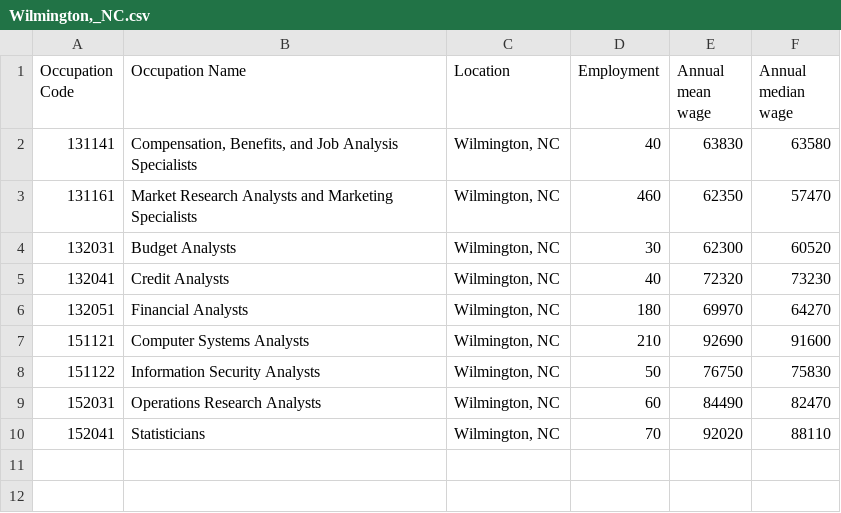
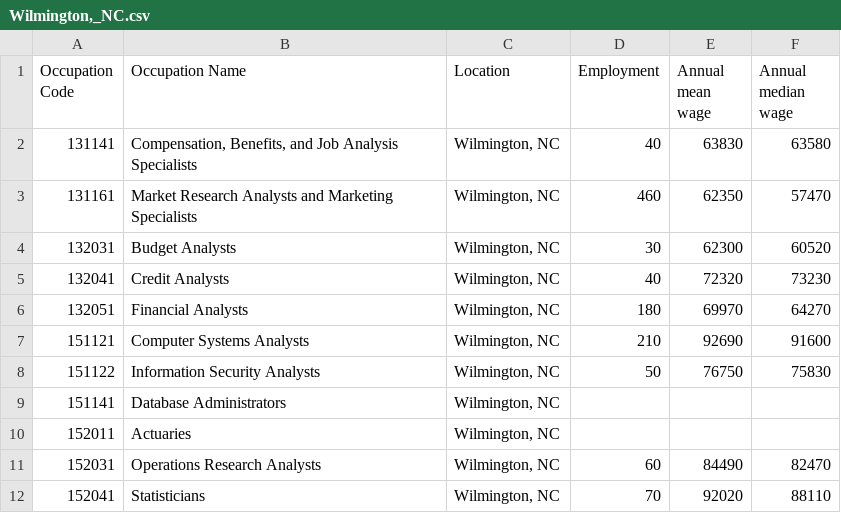
Before and after one commit to phillkev/Project--1, a CSV file: bls_api_csv/Wilmington,_NC.csv, drawn as a sheet.

```diff
--- a/bls_api_csv/Wilmington,_NC.csv
+++ b/bls_api_csv/Wilmington,_NC.csv
@@ -8,2 +8,4 @@ Occupation Code,Occupation Name,Location,Employment,Annual mean wage,Annual medi
 151122,Information Security Analysts,"Wilmington, NC",50,76750,75830
+151141,Database Administrators,"Wilmington, NC",,,
+152011,Actuaries,"Wilmington, NC",,,
 152031,Operations Research Analysts,"Wilmington, NC",60,84490,82470
```
Also changed, not shown: bls_api_csv/Durham-Chapel_Hill,_NC.csv, bls_api_csv/Raleigh,_NC.csv, 6 other files.
